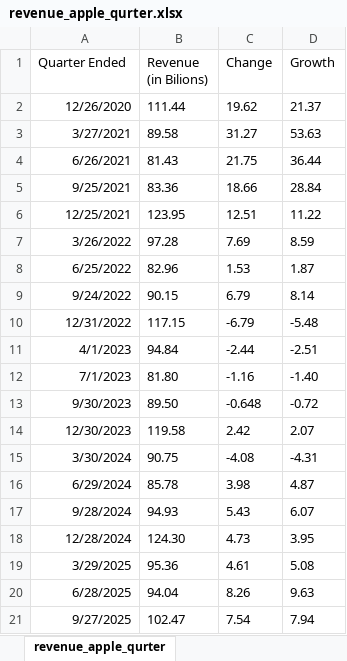
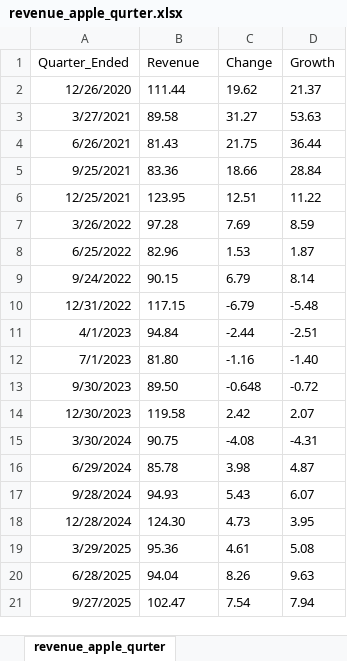
Before and after one commit to ricca200xx/Intesa-Sanpaolo-Stock-Price-Forecasting, an Excel workbook: revenue_apple_qurter.xlsx, sheet revenue_apple_qurter, drawn as a sheet; values as stored, in another font and other column widths than the file's, no borders; the diff names each change by its address in the sheet, - before the commit and + after, or states it on an @@ line.

Commit message:
Add model comparison and performance metrics
Implemented ARIMA, Prophet, Diffusion, and GAM models for Apple stock price forecasting. Added code to compute AIC and MSE for each model, generate performance comparison tables, and visualize in-sample fit and out-of-sample forecast accuracy. Commented out unused revenue data loading and improved code structure for clarity.

```diff
--- a/revenue_apple_qurter.xlsx (sheet revenue_apple_qurter)
+++ b/revenue_apple_qurter.xlsx (sheet revenue_apple_qurter)
-A1: Quarter Ended
+A1: Quarter_Ended
-B1: Revenue (in Bilions)
+B1: Revenue
```
Also changed, not shown: 3 other files.
